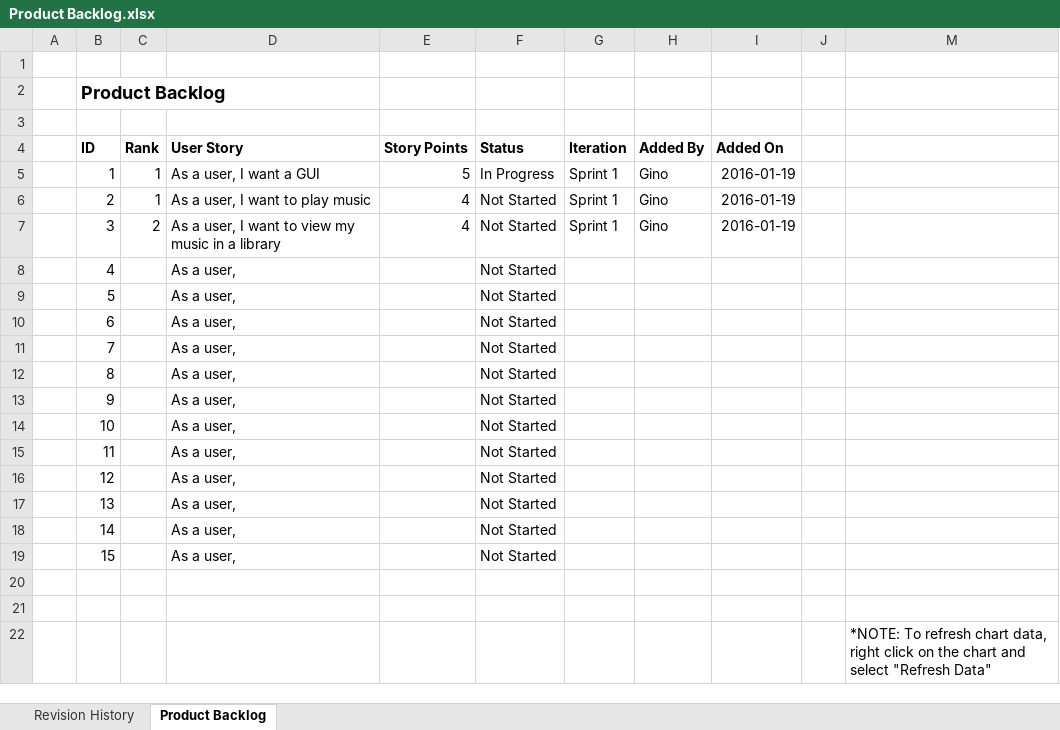
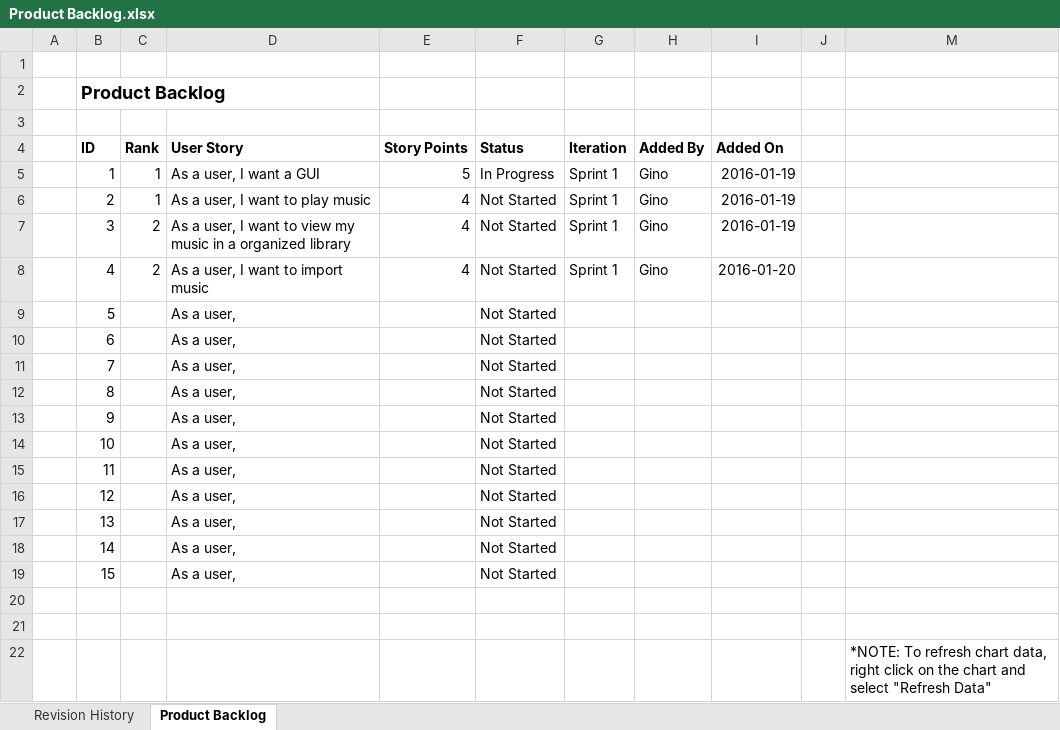
Before and after one commit to NickDallier/ProjectMan, an Excel workbook: Documents/Backlogs/Product Backlog.xlsx, sheet Product Backlog, drawn as a sheet; values as stored, in another font and other column widths than the file's, no borders; charts and pictures and table styles not drawn; the diff names each change by its address in the sheet, - before the commit and + after, or states it on an @@ line.

Commit message:
Updated the Backlogs

```diff
--- a/Documents/Backlogs/Product Backlog.xlsx (sheet Product Backlog)
+++ b/Documents/Backlogs/Product Backlog.xlsx (sheet Product Backlog)
-D7 (User Story): …in a library
+D7 (User Story): …in a organized library
-C8 (Rank): (empty)
+C8 (Rank): 2
-D8 (User Story): As a user,
+D8 (User Story): As a user, I want to import music
-E8 (Story Points): (empty)
+E8 (Story Points): 4
-G8 (Iteration): (empty)
+G8 (Iteration): Sprint 1
-H8 (Added By): (empty)
+H8 (Added By): Gino
-I8 (Added On): (empty)
+I8 (Added On): 2016-01-20
```
